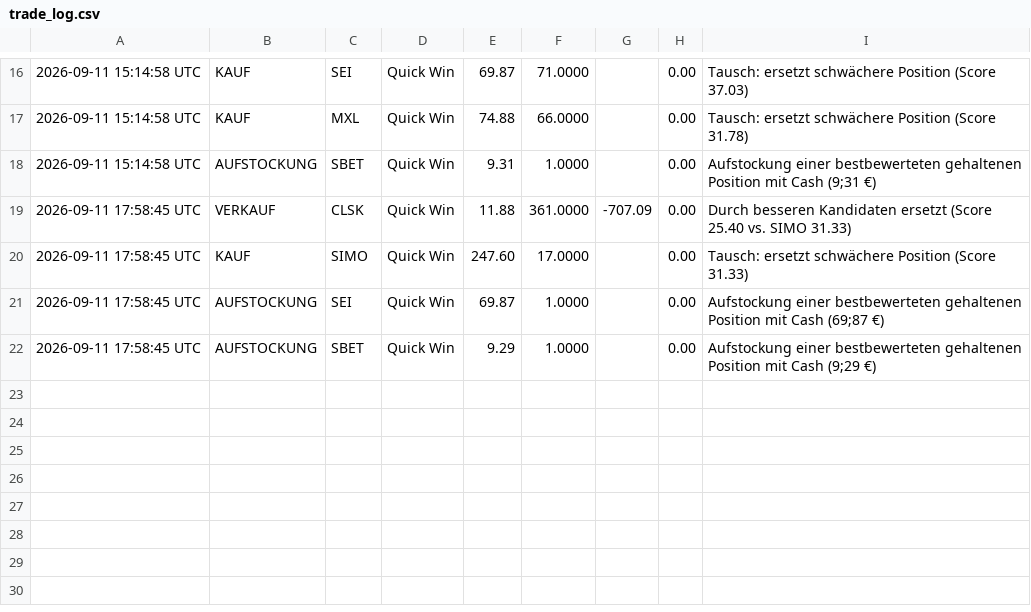
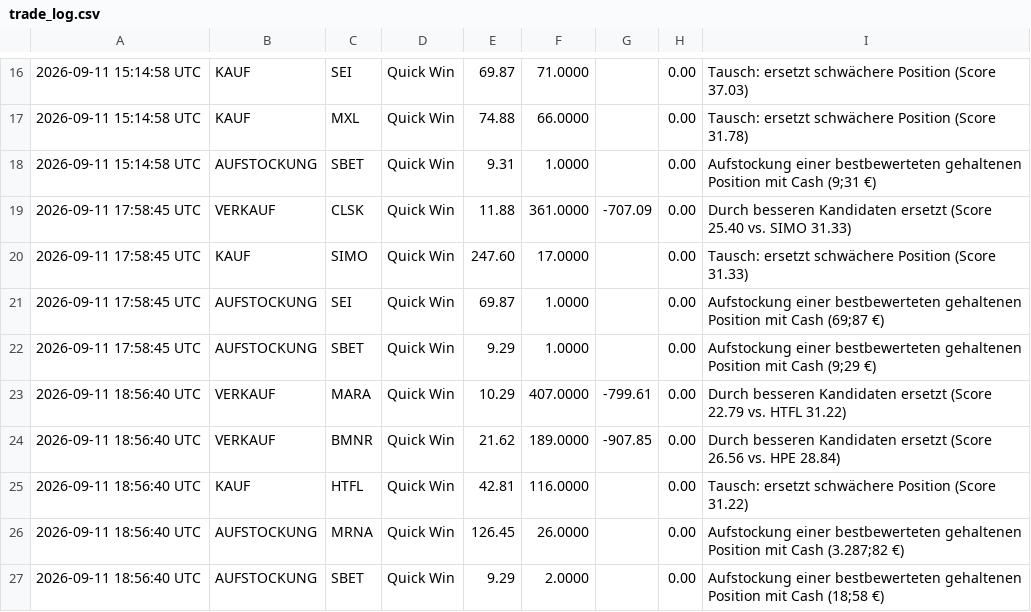
Before and after one commit to heyneca-stack/quantflow-dashboard, a CSV file: trade_log.csv, drawn as a sheet; only a part is shown, gaps mark what is left out.

```diff
--- a/trade_log.csv
+++ b/trade_log.csv
@@ -22 +22,6 @@
 2026-09-11 17:58:45 UTC,AUFSTOCKUNG,SBET,Quick Win,9.29,1.0000,,0.00,Aufstockung einer bestbewerteten gehaltenen Position mit Cash (9;29 €)
+2026-09-11 18:56:40 UTC,VERKAUF,MARA,Quick Win,10.29,407.0000,-799.61,0.00,Durch besseren Kandidaten ersetzt (Score 22.79 vs. HTFL 31.22)
+2026-09-11 18:56:40 UTC,VERKAUF,BMNR,Quick Win,21.62,189.0000,-907.85,0.00,Durch besseren Kandidaten ersetzt (Score 26.56 vs. HPE 28.84)
+2026-09-11 18:56:40 UTC,KAUF,HTFL,Quick Win,42.81,116.0000,,0.00,Tausch: ersetzt schwächere Position (Score 31.22)
+2026-09-11 18:56:40 UTC,AUFSTOCKUNG,MRNA,Quick Win,126.45,26.0000,,0.00,Aufstockung einer bestbewerteten gehaltenen Position mit Cash (3.287;82 €)
+2026-09-11 18:56:40 UTC,AUFSTOCKUNG,SBET,Quick Win,9.29,2.0000,,0.00,Aufstockung einer bestbewerteten gehaltenen Position mit Cash (18;58 €)
```
Also changed, not shown: portfolio_log.csv, 5 other files.
